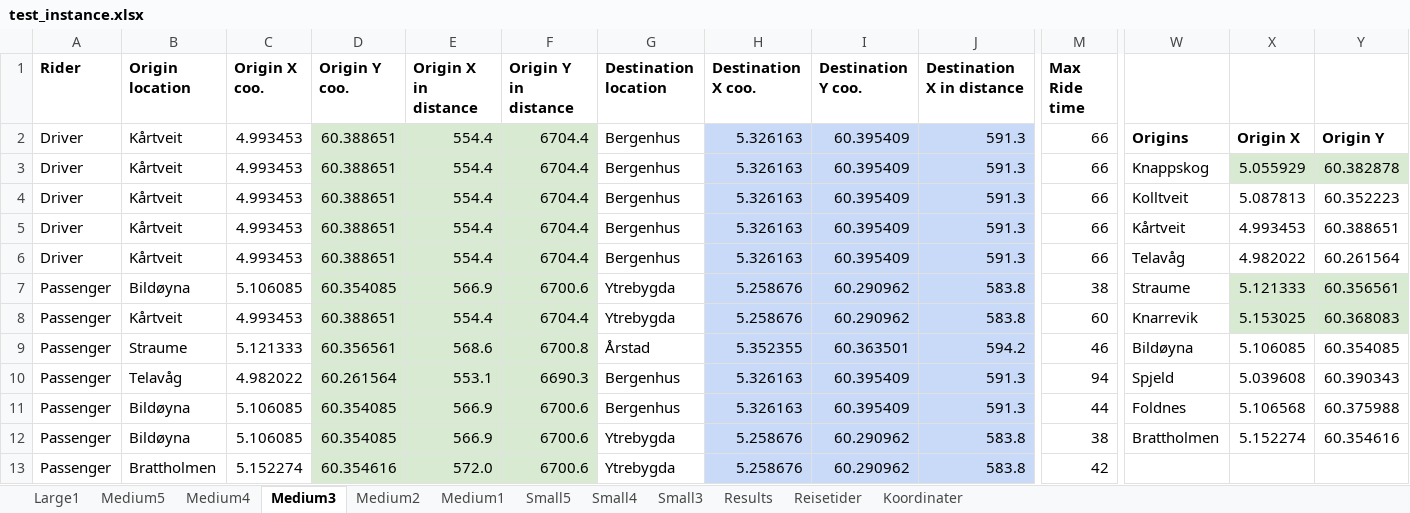
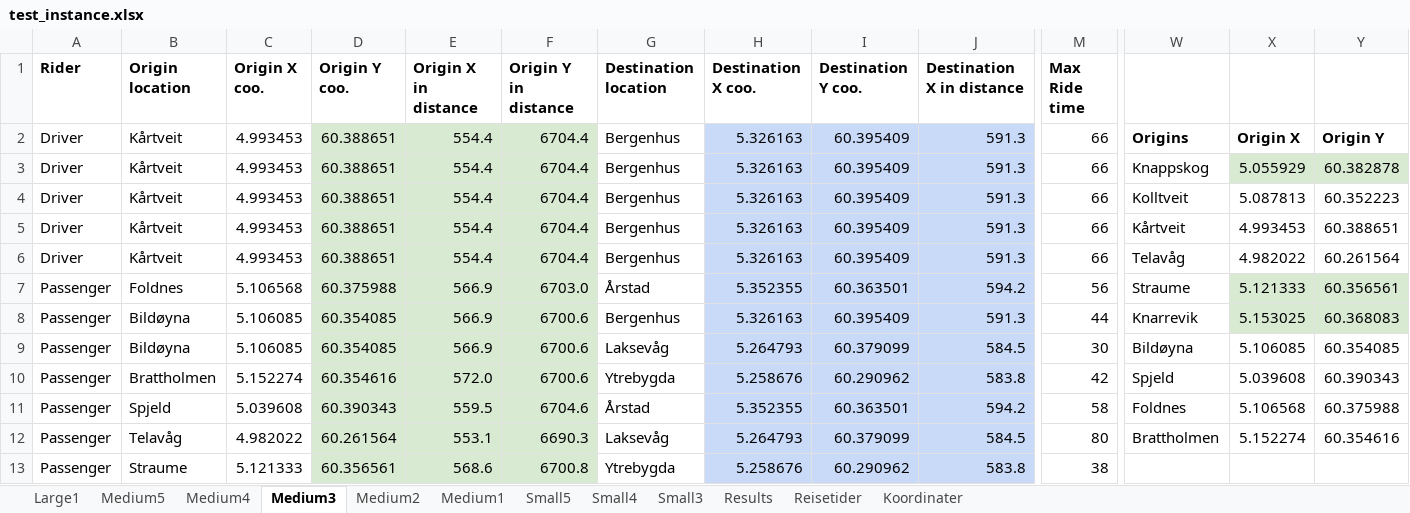
Before and after one commit to tonyyang1998/master2023, an Excel workbook: test_instance.xlsx, sheet Medium3, drawn as a sheet; only a part is shown, gaps mark what is left out; values as stored, in another font and other column widths than the file's, no borders; removed rows and columns are numbered as before the commit, all else as after; rows hold the shown columns only; the diff covers the shown part only; the diff names each change by its address in the sheet, - before the commit and + after, or states it on an @@ line.

```diff
--- a/test_instance.xlsx (sheet Medium3)
+++ b/test_instance.xlsx (sheet Medium3)
-row 7: Passenger | Bildøyna | 5.106085 | 60.354085 | 566.9 | 6700.6 | Ytrebygda | 5.258676 | 60.290962 | 583.8 | 38 | Straume | 5.121333 | 60.356561
-row 8: Passenger | Kårtveit | 4.993453 | 60.388651 | 554.4 | 6704.4 | Ytrebygda | 5.258676 | 60.290962 | 583.8 | 60 | Knarrevik | 5.153025 | 60.368083
-B7 (Origin location): Straume
+B7 (Origin location): Foldnes
-C7 (Origin X coo.): 5.121333
+C7 (Origin X coo.): 5.106568
-D7 (Origin Y coo.): 60.356561
+D7 (Origin Y coo.): 60.375988
-E7 (Origin X in distance): 568.6
+E7 (Origin X in distance): 566.9
-F7 (Origin Y in distance): 6700.8
+F7 (Origin Y in distance): 6703.0
-M7 (Max Ride time): 46
+M7 (Max Ride time): 56
-W7: Bildøyna
+W7: Straume
-X7: 5.106085
+X7: 5.121333
-X7:Y7 fill: none
+X7:Y7 fill: #D9EAD3
-Y7: 60.354085
+Y7: 60.356561
-row 10: Passenger | Telavåg | 4.982022 | 60.261564 | 553.1 | 6690.3 | Bergenhus | 5.326163 | 60.395409 | 591.3 | 94 | Spjeld | 5.039608 | 60.390343
-W8: Foldnes
+W8: Knarrevik
-X8: 5.106568
+X8: 5.153025
-X8:Y8 fill: none
+X8:Y8 fill: #D9EAD3
-Y8: 60.375988
+Y8: 60.368083
-G9 (Destination location): Ytrebygda
+G9 (Destination location): Laksevåg
-H9 (Destination X coo.): 5.258676
+H9 (Destination X coo.): 5.264793
-I9 (Destination Y coo.): 60.290962
+I9 (Destination Y coo.): 60.379099
-J9 (Destination X in distance): 583.8
+J9 (Destination X in distance): 584.5
-M9 (Max Ride time): 38
+M9 (Max Ride time): 30
-W9: Brattholmen
+W9: Bildøyna
-X9: 5.152274
+X9: 5.106085
-Y9: 60.354616
+Y9: 60.354085
-W10: (empty)
+W10: Spjeld
-X10: (empty)
+X10: 5.039608
-Y10: (empty)
+Y10: 60.390343
+row 11: Passenger | Spjeld | 5.039608 | 60.390343 | 559.5 | 6704.6 | Årstad | 5.352355 | 60.363501 | 594.2 | 58 | Foldnes | 5.106568 | 60.375988
+row 12: Passenger | Telavåg | 4.982022 | 60.261564 | 553.1 | 6690.3 | Laksevåg | 5.264793 | 60.379099 | 584.5 | 80 | Brattholmen | 5.152274 | 60.354616
+row 13: Passenger | Straume | 5.121333 | 60.356561 | 568.6 | 6700.8 | Ytrebygda | 5.258676 | 60.290962 | 583.8 | 38
```
Also changed, not shown: 2 added rows, 2 removed rows and 80 edited cells elsewhere in this sheet, sheet Medium5, sheet Medium2, sheet Medium4, sheet Small5, sheet Medium1, sheet Small4, 2 more sheets, formulas that keep their value, 3 other files.
